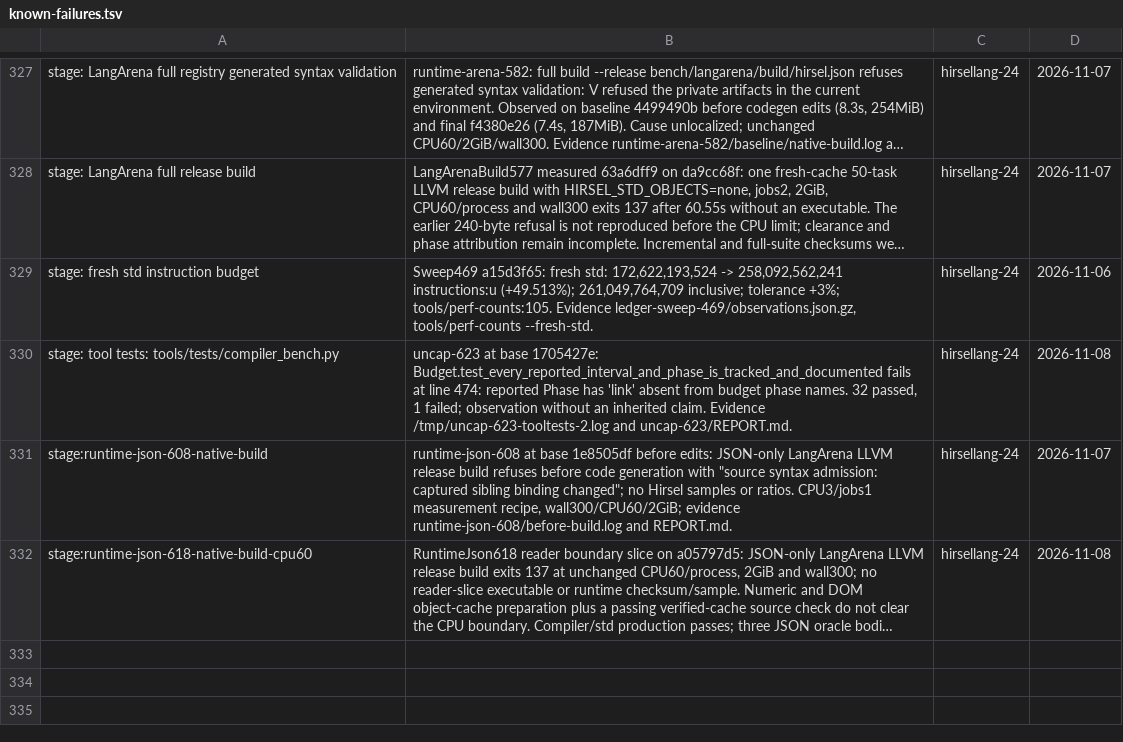
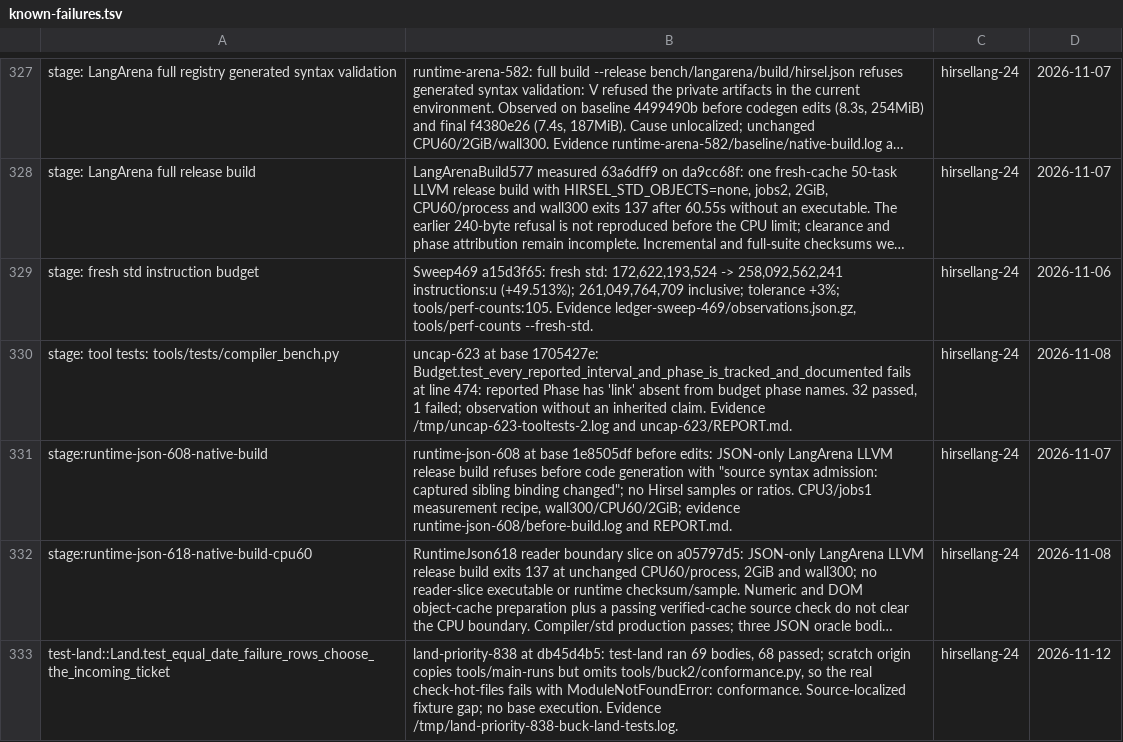
Before and after one commit to SamGalanakis/hirsel, a TSV file: tools/known-failures.tsv, drawn as a sheet; only a part is shown, gaps mark what is left out; long unchanged cells end in …; the diff names each change by its address in the sheet, - before the commit and + after, or states it on an @@ line.

Commit message:
Queue the land gate above ordinary pool lane work
Share the exceptional land priority of 150 between the Python entry point and Starlark platform policy. Keep ordinary priorities bounded at 0-99 and preserve lane/main defaults.

Tests catch the old land value of 75, refusal of the authorized land class, accidental acceptance of intermediate lane priorities, and loss of priority in compile or test executors. Expected values follow the pool scheduling policy.

```diff
--- a/tools/known-failures.tsv
+++ b/tools/known-failures.tsv
+row 333: test-land::Land.test_equal_date_failure_rows_choose_the_incoming_ticket | land-priority-838 at db45d4b5: test-land ran 69 bodies, 68 passed; scratch origin copies tools/main-runs but omits tools/buck2/conformance.py, so the real check-hot-files fails with ModuleNotFoundError: conformance. Source-localized fixture gap; no base execution. Evidence /tmp/land-priority-838-buck-land-tests.log. | hirsellang-24 | 2026-11-12
```
Also changed, not shown: 10 other files.
